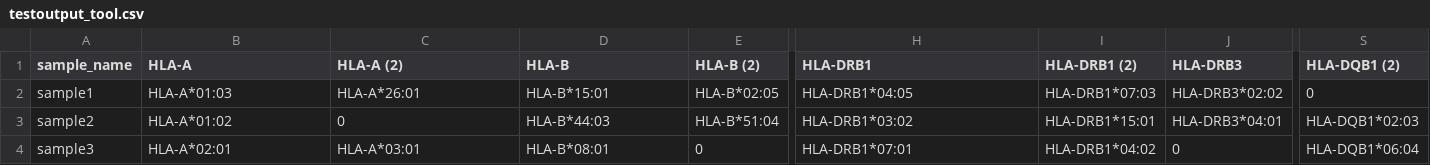
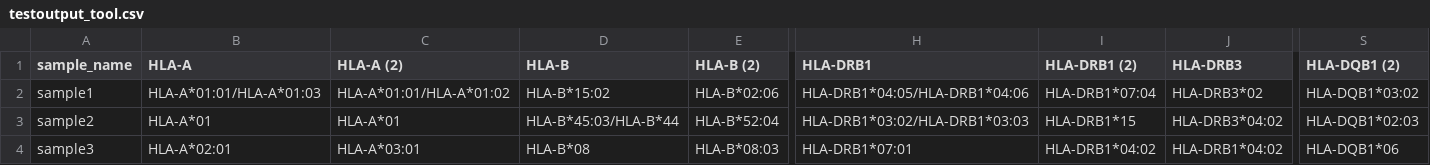
Before and after one commit to Carovanandel/HLA-typing, a CSV file: scripts/test_files/testoutput_tool.csv, drawn as a sheet; only a part is shown, gaps mark what is left out; the diff covers the shown part only; the diff names each change by its address in the sheet, - before the commit and + after, or states it on an @@ line.

```diff
--- a/scripts/test_files/testoutput_tool.csv
+++ b/scripts/test_files/testoutput_tool.csv
-B2 (HLA-A): HLA-A*01:03
+B2 (HLA-A): HLA-A*01:01/HLA-A*01:03
-C2 (HLA-A (2)): HLA-A*26:01
+C2 (HLA-A (2)): HLA-A*01:01/HLA-A*01:02
-D2 (HLA-B): HLA-B*15:01
+D2 (HLA-B): HLA-B*15:02
-E2 (HLA-B (2)): HLA-B*02:05
+E2 (HLA-B (2)): HLA-B*02:06
-H2 (HLA-DRB1): HLA-DRB1*04:05
+H2 (HLA-DRB1): HLA-DRB1*04:05/HLA-DRB1*04:06
-I2 (HLA-DRB1 (2)): HLA-DRB1*07:03
+I2 (HLA-DRB1 (2)): HLA-DRB1*07:04
-J2 (HLA-DRB3): HLA-DRB3*02:02
+J2 (HLA-DRB3): HLA-DRB3*02
-S2 (HLA-DQB1 (2)): 0
+S2 (HLA-DQB1 (2)): HLA-DQB1*03:02
-B3 (HLA-A): HLA-A*01:02
+B3 (HLA-A): HLA-A*01
-C3 (HLA-A (2)): 0
+C3 (HLA-A (2)): HLA-A*01
-D3 (HLA-B): HLA-B*44:03
+D3 (HLA-B): HLA-B*45:03/HLA-B*44
-E3 (HLA-B (2)): HLA-B*51:04
+E3 (HLA-B (2)): HLA-B*52:04
-H3 (HLA-DRB1): HLA-DRB1*03:02
+H3 (HLA-DRB1): HLA-DRB1*03:02/HLA-DRB1*03:03
-I3 (HLA-DRB1 (2)): HLA-DRB1*15:01
+I3 (HLA-DRB1 (2)): HLA-DRB1*15
-J3 (HLA-DRB3): HLA-DRB3*04:01
+J3 (HLA-DRB3): HLA-DRB3*04:02
-D4 (HLA-B): HLA-B*08:01
+D4 (HLA-B): HLA-B*08
-E4 (HLA-B (2)): 0
+E4 (HLA-B (2)): HLA-B*08:03
-J4 (HLA-DRB3): 0
+J4 (HLA-DRB3): HLA-DRB1*04:02
-S4 (HLA-DQB1 (2)): HLA-DQB1*06:04
+S4 (HLA-DQB1 (2)): HLA-DQB1*06
```
Also changed, not shown: 11 edited cells elsewhere in this file, 5 other files.
